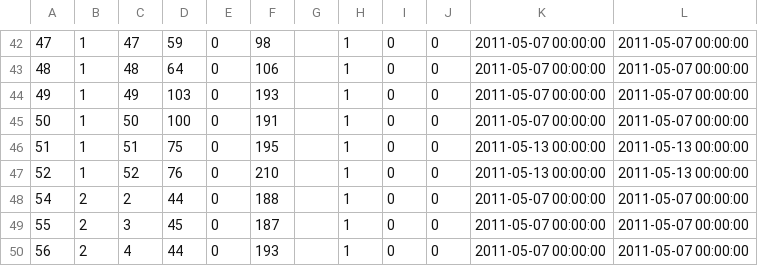
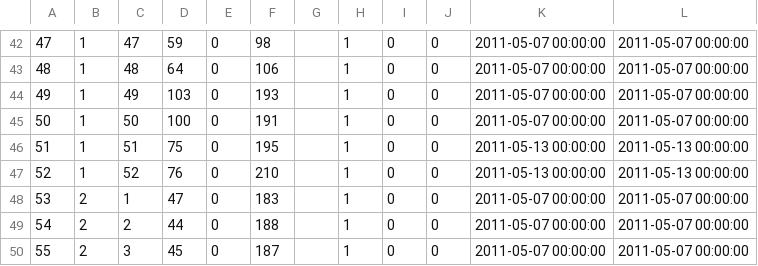
Before and after one commit to fujimisakari/media, a CSV file: data/book_bookdetail.csv, drawn as a sheet; only a part is shown, gaps mark what is left out; the shorter side is filled out with more unchanged rows.

Commit message:
csv更新

```diff
--- a/data/book_bookdetail.csv
+++ b/data/book_bookdetail.csv
@@ -47,2 +47,3 @@
 52,1,52,76,0,210,,1,0,0,2011-05-13 00:00:00,2011-05-13 00:00:00
+53,2,1,47,0,183,,1,0,0,2011-05-07 00:00:00,2011-05-07 00:00:00
 54,2,2,44,0,188,,1,0,0,2011-05-07 00:00:00,2011-05-07 00:00:00
```
